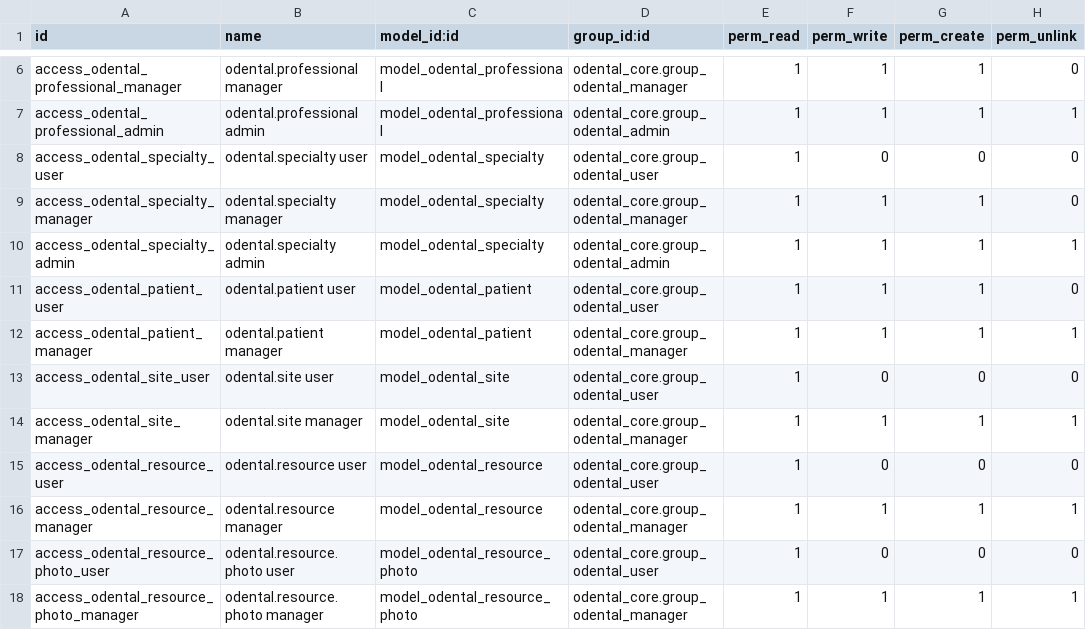
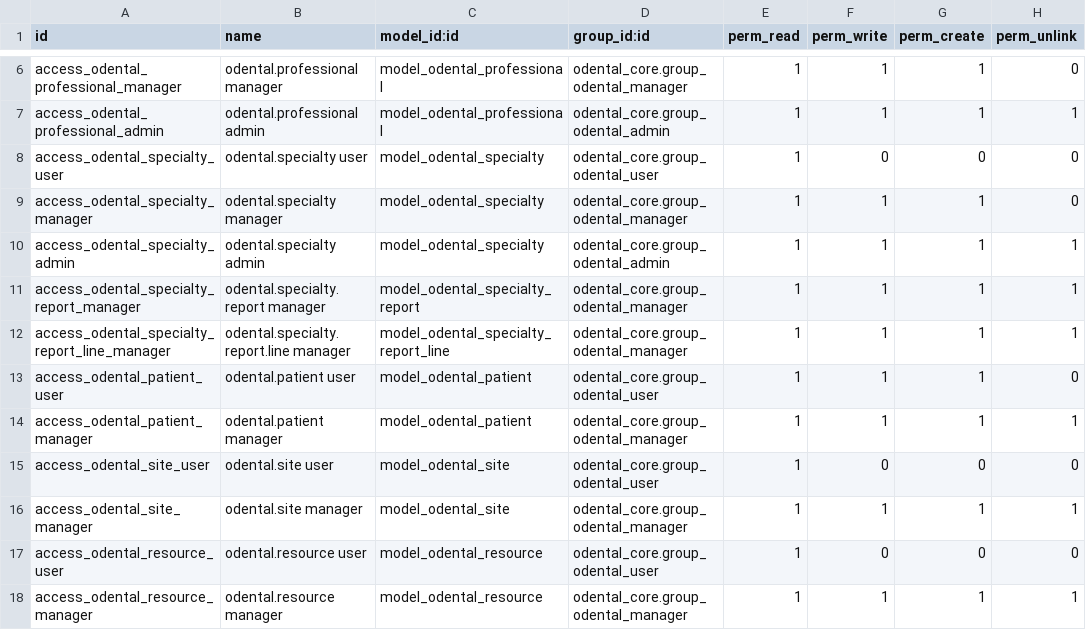
Before and after one commit to rzavalatk/grupomegatk, a CSV file: odental_core/security/ir.model.access.csv, drawn as a sheet; only a part is shown, gaps mark what is left out; the shorter side is filled out with more unchanged rows.

Commit message:
Report clinic professionals by specialty

```diff
--- a/odental_core/security/ir.model.access.csv
+++ b/odental_core/security/ir.model.access.csv
@@ -10,2 +10,4 @@ access_odental_specialty_manager,odental.specialty manager,model_odental_special
 access_odental_specialty_admin,odental.specialty admin,model_odental_specialty,odental_core.group_odental_admin,1,1,1,1
+access_odental_specialty_report_manager,odental.specialty.report manager,model_odental_specialty_report,odental_core.group_odental_manager,1,1,1,1
+access_odental_specialty_report_line_manager,odental.specialty.report.line manager,model_odental_specialty_report_line,odental_core.group_odental_manager,1,1,1,1
 access_odental_patient_user,odental.patient user,model_odental_patient,odental_core.group_odental_user,1,1,1,0
```
Also changed, not shown: 8 other files.
